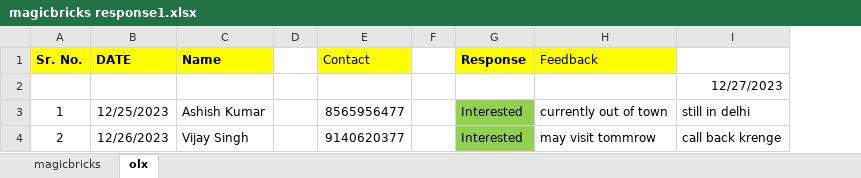
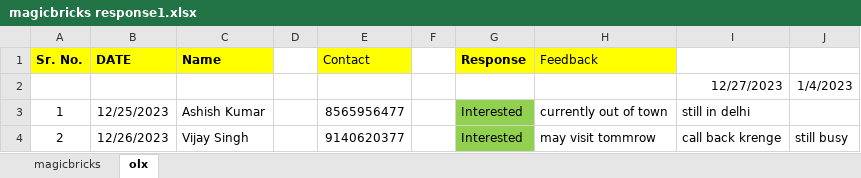
Before and after one commit to vrohan319/RadhaConstructions, an Excel workbook: magicbricks response1.xlsx, sheet olx, drawn as a sheet; values as stored, in another font and other column widths than the file's, no borders; the diff names each change by its address in the sheet, - before the commit and + after, or states it on an @@ line.

```diff
--- a/magicbricks response1.xlsx (sheet olx)
+++ b/magicbricks response1.xlsx (sheet olx)
+column J, rows 2-4: 1/4/2023 |  | still busy
```
Also changed, not shown: sheet magicbricks, diary.xlsx, 1 other file.
